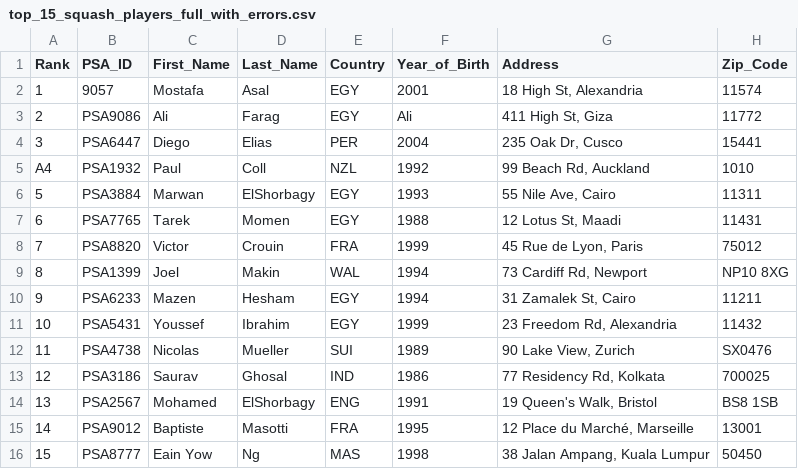
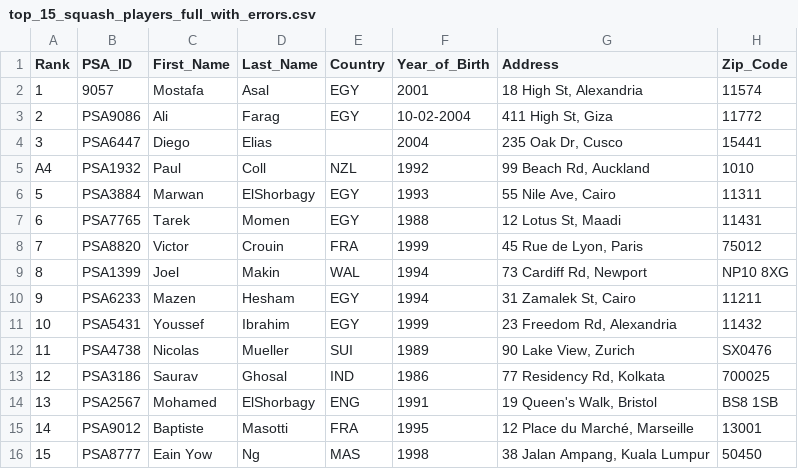
Before and after one commit to openbox-bio/ruleset-engine, a CSV file: examples/top_15_squash_players_full_with_errors.csv, drawn as a sheet.

```diff
--- a/examples/top_15_squash_players_full_with_errors.csv
+++ b/examples/top_15_squash_players_full_with_errors.csv
@@ -2,4 +2,4 @@ Rank,PSA_ID,First_Name,Last_Name,Country,Year_of_Birth,Address,Zip_Code
 1,9057,Mostafa,Asal,EGY,2001,"18 High St, Alexandria",11574
-2,PSA9086,Ali,Farag,EGY,Ali,"411 High St, Giza",11772
-3,PSA6447,Diego,Elias,PER,2004,"235 Oak Dr, Cusco",15441
+2,PSA9086,Ali,Farag,EGY,10-02-2004,"411 High St, Giza",11772
+3,PSA6447,Diego,Elias,,2004,"235 Oak Dr, Cusco",15441
 A4,PSA1932,Paul,Coll,NZL,1992,"99 Beach Rd, Auckland",1010
```
Also changed, not shown: 16 other files.
